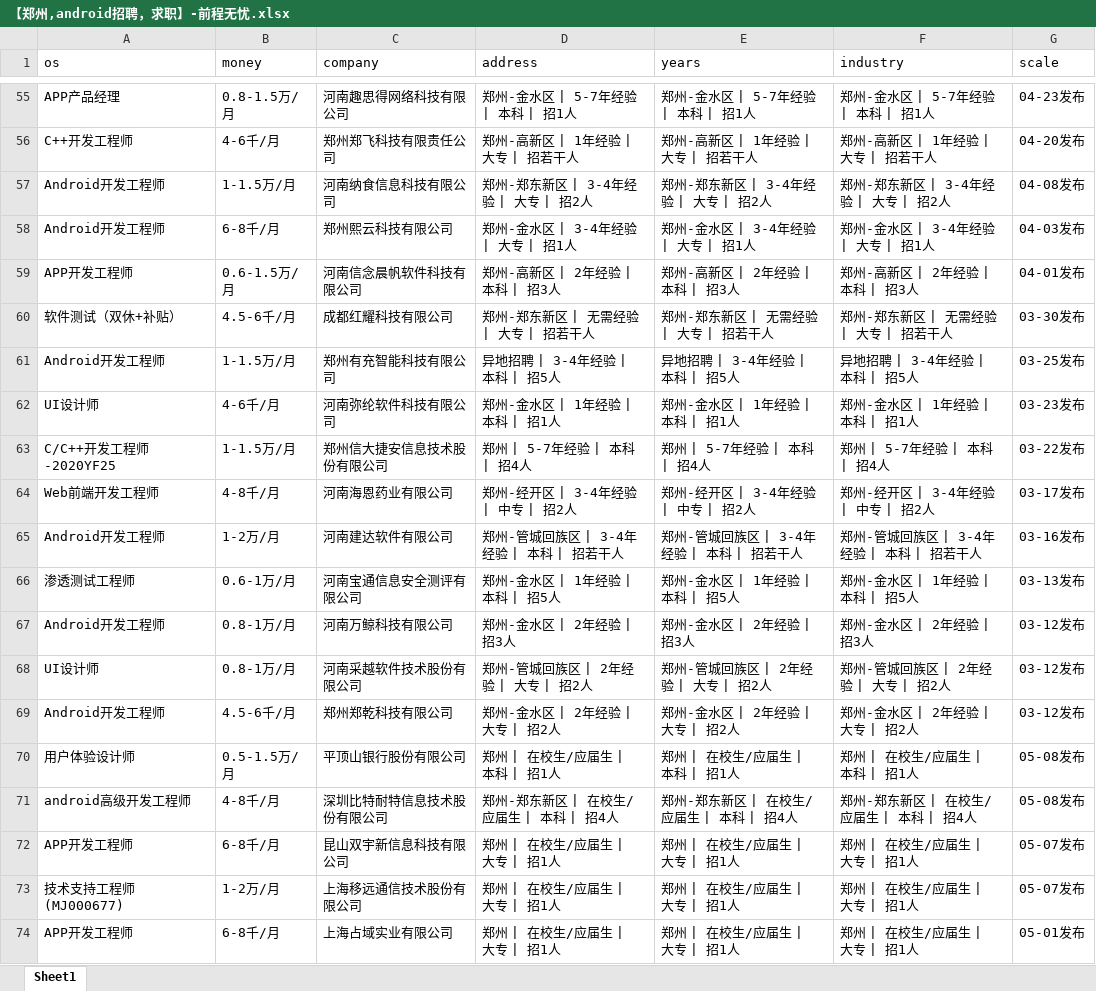
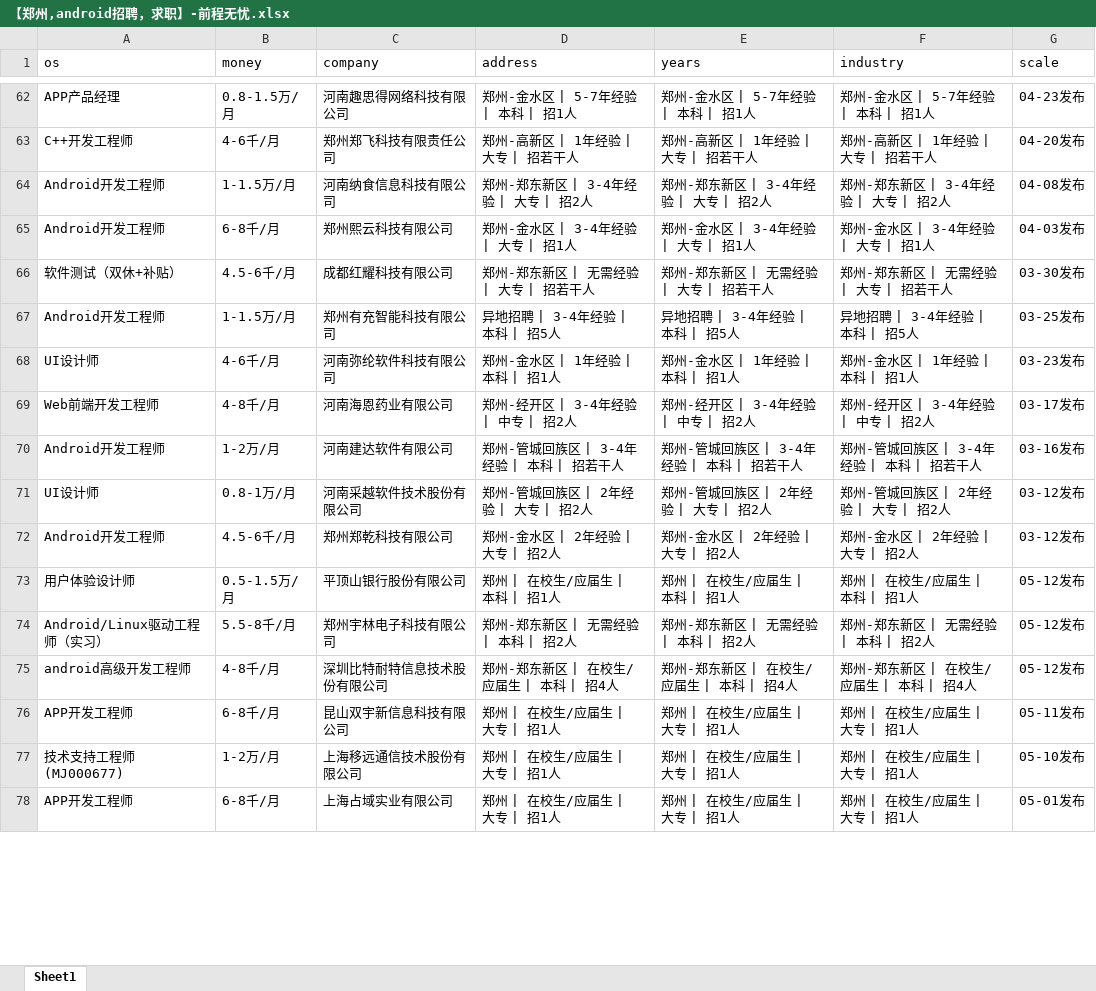
Before and after one commit to leigong2/AskQuastionApp, an Excel workbook: app/src/main/assets/【郑州,android招聘，求职】-前程无忧.xlsx, sheet Sheet1, drawn as a sheet; only a part is shown, gaps mark what is left out; values as stored, in another font and other column widths than the file's, no borders; removed rows and columns are numbered as before the commit, all else as after; the diff covers the shown part only; the diff names each change by its address in the sheet, - before the commit and + after, or states it on an @@ line.

```diff
--- a/app/src/main/assets/【郑州,android招聘，求职】-前程无忧.xlsx (sheet Sheet1)
+++ b/app/src/main/assets/【郑州,android招聘，求职】-前程无忧.xlsx (sheet Sheet1)
-row 59: APP开发工程师 | 0.6-1.5万/月 | 河南信念晨帆软件科技有限公司 | 郑州-高新区 | 2年经验 | 本科 | 招3人 | 郑州-高新区 | 2年经验 | 本科 | 招3人 | 郑州-高新区 | 2年经验 | 本科 | 招3人 | 04-01发布
-row 63: C/C++开发工程师-2020YF25 | 1-1.5万/月 | 郑州信大捷安信息技术股份有限公司 | 郑州 | 5-7年经验 | 本科 | 招4人 | 郑州 | 5-7年经验 | 本科 | 招4人 | 郑州 | 5-7年经验 | 本科 | 招4人 | 03-22发布
-row 66: 渗透测试工程师 | 0.6-1万/月 | 河南宝通信息安全测评有限公司 | 郑州-金水区 | 1年经验 | 本科 | 招5人 | 郑州-金水区 | 1年经验 | 本科 | 招5人 | 郑州-金水区 | 1年经验 | 本科 | 招5人 | 03-13发布
-row 67: Android开发工程师 | 0.8-1万/月 | 河南万鲸科技有限公司 | 郑州-金水区 | 2年经验 | 招3人 | 郑州-金水区 | 2年经验 | 招3人 | 郑州-金水区 | 2年经验 | 招3人 | 03-12发布
-G73 (scale): 05-08发布
+G73 (scale): 05-12发布
+row 74: Android/Linux驱动工程师（实习） | 5.5-8千/月 | 郑州宇林电子科技有限公司 | 郑州-郑东新区 | 无需经验 | 本科 | 招2人 | 郑州-郑东新区 | 无需经验 | 本科 | 招2人 | 郑州-郑东新区 | 无需经验 | 本科 | 招2人 | 05-12发布
-G75 (scale): 05-08发布
+G75 (scale): 05-12发布
-G76 (scale): 05-07发布
+G76 (scale): 05-11发布
-G77 (scale): 05-07发布
+G77 (scale): 05-10发布
```
Also changed, not shown: 50 added rows, 44 removed rows, 1 moved row and 32 edited cells elsewhere in this sheet, app/src/main/assets/「郑州招聘信息」郑州招聘网 - BOSS直聘.xlsx, app/src/main/assets/【郑州招聘信息_郑州招聘_郑州招聘网】-郑州猎聘.xlsx, 27 other files.
